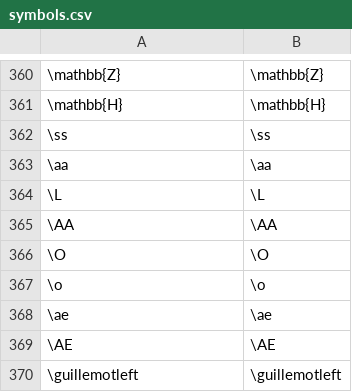
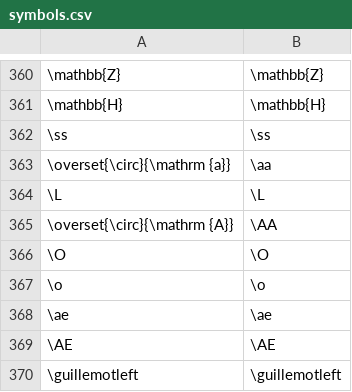
Before and after one commit to zaidalyafeai/ml-projects, a CSV file: texter/symbols.csv, drawn as a sheet; only a part is shown, gaps mark what is left out; the diff names each change by its address in the sheet, - before the commit and + after, or states it on an @@ line.

Commit message:
Update symbols.csv

```diff
--- a/texter/symbols.csv
+++ b/texter/symbols.csv
-A363: \aa
+A363: \overset{\circ}{\mathrm {a}}
-A365: \AA
+A365: \overset{\circ}{\mathrm {A}}
```
